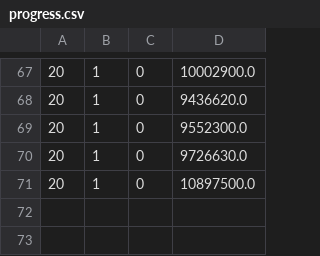
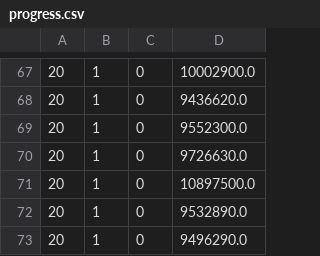
Before and after one commit to alessndro/Project-AmstelHaege, a CSV file: progress.csv, drawn as a sheet; only a part is shown, gaps mark what is left out.

```diff
--- a/progress.csv
+++ b/progress.csv
@@ -71 +71,3 @@
 20,1,0,10897500.0
+20,1,0,9532890.0
+20,1,0,9496290.0
```
Also changed, not shown: 8 other files.
